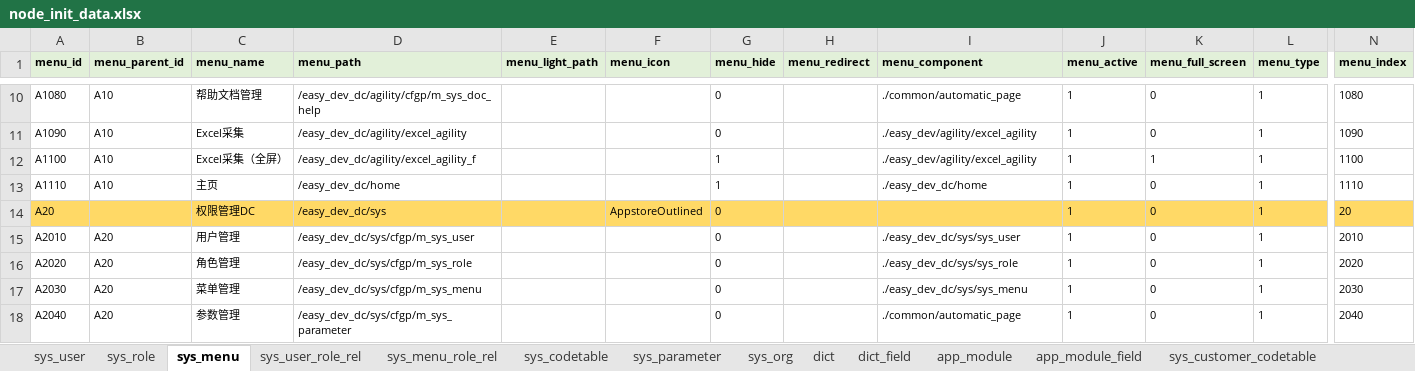
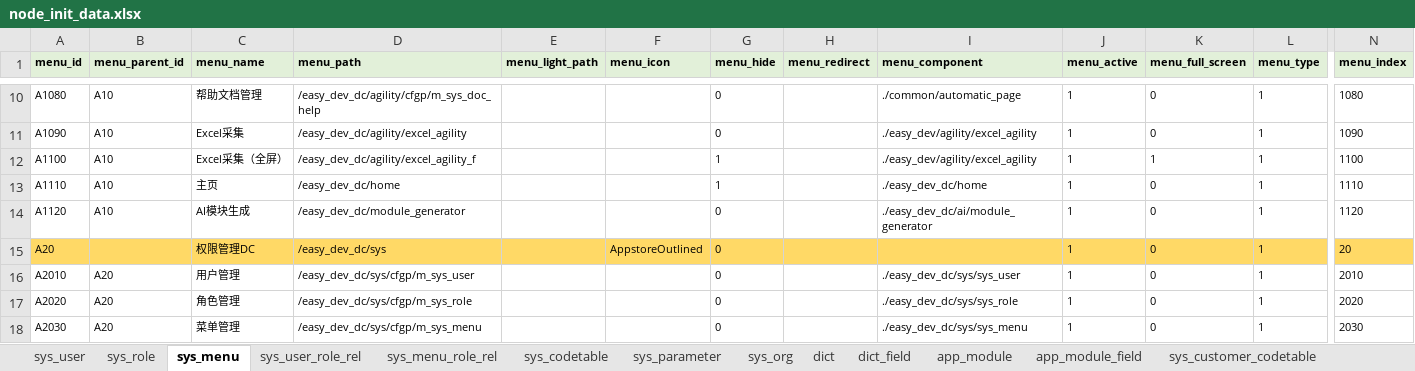
Before and after one commit to zangnan/umi_max, an Excel workbook: public/import_template/v0.2node/node_init_data.xlsx, sheet sys_menu, drawn as a sheet; only a part is shown, gaps mark what is left out; the shorter side is filled out with more unchanged rows; values as stored, in another font and other column widths than the file's, no borders; rows hold the shown columns only; the diff names each change by its address in the sheet, - before the commit and + after, or states it on an @@ line.

Commit message:
feat(module_generator): 增强树形模块支持和筛选配置
1. sheetConverter.ts:
   - 增强 inferFieldConfig 函数，添加树形字段(grid_render)格式化设置
   - 完善 createModuleConfig 函数，树形模块工具栏按钮简化
   - 字符类型字段增加 FILTER_ITEM_TYPE = Input 筛选配置
   - 日期/数值类型保留 range 筛选配置

2. promptTemplate.ts:
   - 增加树形模块识别说明和示例
   - 添加树形模块必需字段说明

3. AIChatPanel.tsx:
   - 新增第5条示例需求(树形部门管理模块)

```diff
--- a/public/import_template/v0.2node/node_init_data.xlsx (sheet sys_menu)
+++ b/public/import_template/v0.2node/node_init_data.xlsx (sheet sys_menu)
+row 14: A1120 | A10 | AI模块生成 | /easy_dev_dc/module_generator |  |  | 0 |  | ./easy_dev_dc/ai/module_generator | 1 | 0 | 1 | 1120
```
Also changed, not shown: sheet sys_menu_role_rel, 5 other files.
